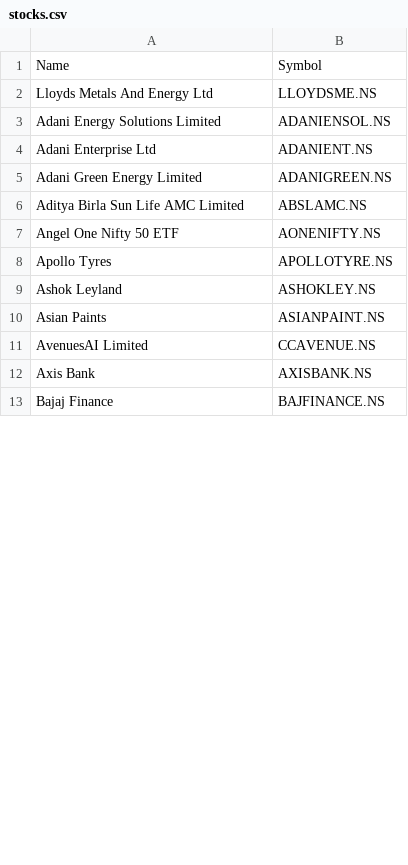
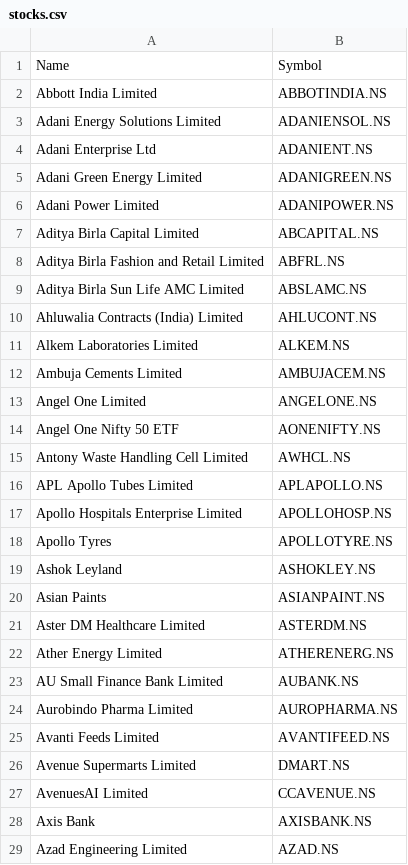
Before and after one commit to soumoster86/StockAIPredictor, a CSV file: stocks.csv, drawn as a sheet; only a part is shown; the shorter side is filled out with more unchanged rows; the diff covers the shown part only.

```diff
--- a/stocks.csv
+++ b/stocks.csv
@@ -1,3 +1,3 @@
 Name,Symbol
-Lloyds Metals And Energy Ltd,LLOYDSME.NS
+Abbott India Limited,ABBOTINDIA.NS
 Adani Energy Solutions Limited,ADANIENSOL.NS
@@ -5,4 +5,14 @@ Adani Enterprise Ltd,ADANIENT.NS
 Adani Green Energy Limited,ADANIGREEN.NS
+Adani Power Limited,ADANIPOWER.NS
+Aditya Birla Capital Limited,ABCAPITAL.NS
+Aditya Birla Fashion and Retail Limited,ABFRL.NS
 Aditya Birla Sun Life AMC Limited,ABSLAMC.NS
+Ahluwalia Contracts (India) Limited,AHLUCONT.NS
+Alkem Laboratories Limited,ALKEM.NS
+Ambuja Cements Limited,AMBUJACEM.NS
+Angel One Limited,ANGELONE.NS
 Angel One Nifty 50 ETF,AONENIFTY.NS
+Antony Waste Handling Cell Limited,AWHCL.NS
+APL Apollo Tubes Limited,APLAPOLLO.NS
+Apollo Hospitals Enterprise Limited,APOLLOHOSP.NS
 Apollo Tyres,APOLLOTYRE.NS
@@ -10,3 +20,10 @@ Ashok Leyland,ASHOKLEY.NS
 Asian Paints,ASIANPAINT.NS
+Aster DM Healthcare Limited,ASTERDM.NS
+Ather Energy Limited,ATHERENERG.NS
+AU Small Finance Bank Limited,AUBANK.NS
+Aurobindo Pharma Limited,AUROPHARMA.NS
+Avanti Feeds Limited,AVANTIFEED.NS
+Avenue Supermarts Limited,DMART.NS
 AvenuesAI Limited,CCAVENUE.NS
 Axis Bank,AXISBANK.NS
+Azad Engineering Limited,AZAD.NS
```
Also changed, not shown: 37 added rows, 1 removed row and 1 edited cell elsewhere in this file, 6 other files.
